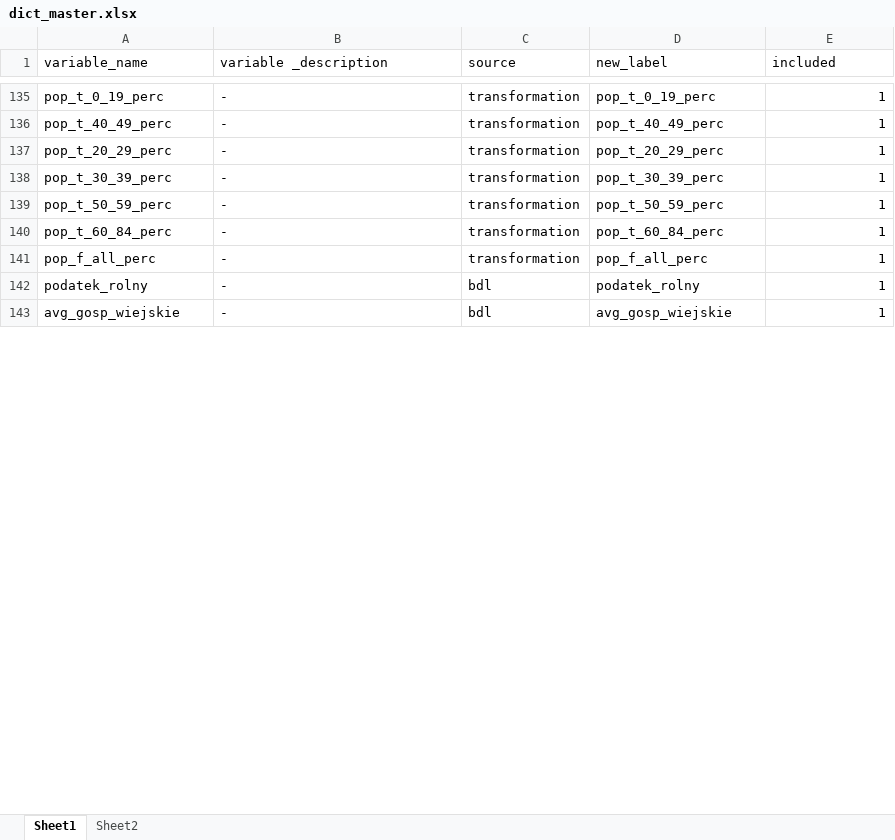
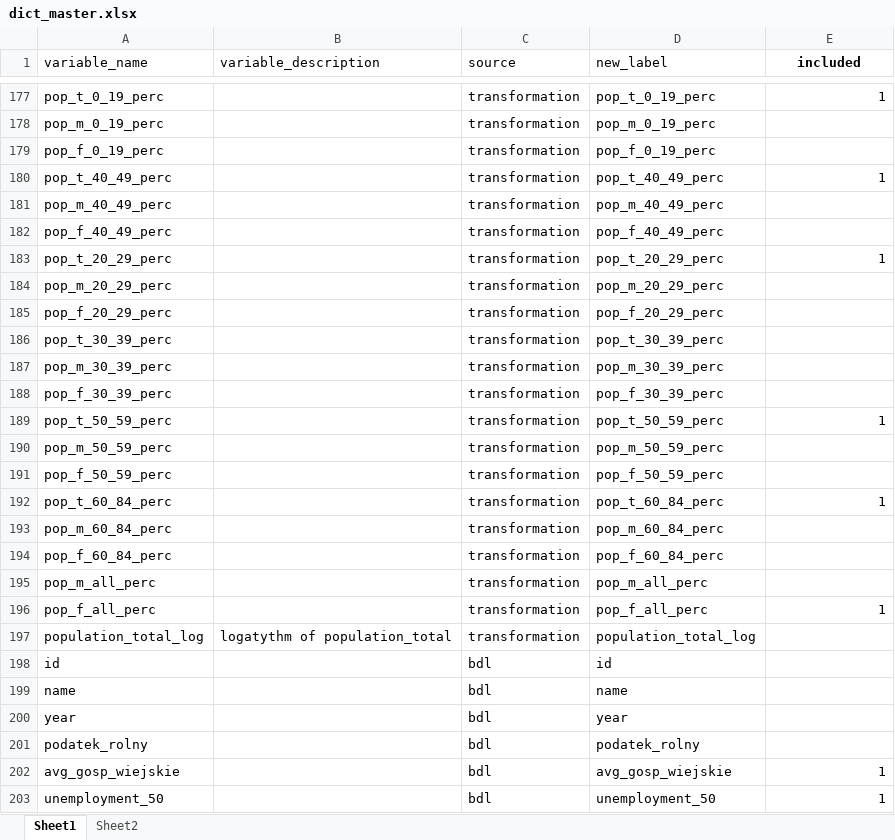
Before and after one commit to Rybakowski/WarsawEconometricChallenge, an Excel workbook: dict_master.xlsx, sheet Sheet1, drawn as a sheet; only a part is shown, gaps mark what is left out; values as stored, in another font and other column widths than the file's, no borders; addresses are those after the commit; the diff covers the shown part only; the diff names each change by its address in the sheet, - before the commit and + after, or states it on an @@ line.

```diff
--- a/dict_master.xlsx (sheet Sheet1)
+++ b/dict_master.xlsx (sheet Sheet1)
-B1: variable _description
+B1: variable_description
@@ E1 bold: off → on, alignment: left → center @@
-B177 (variable_description): -
+B177 (variable_description): (empty)
+row 178: pop_m_0_19_perc |  | transformation | pop_m_0_19_perc
+row 179: pop_f_0_19_perc |  | transformation | pop_f_0_19_perc
-B180 (variable_description): -
+B180 (variable_description): (empty)
+row 181: pop_m_40_49_perc |  | transformation | pop_m_40_49_perc
+row 182: pop_f_40_49_perc |  | transformation | pop_f_40_49_perc
-B183 (variable_description): -
+B183 (variable_description): (empty)
+row 184: pop_m_20_29_perc |  | transformation | pop_m_20_29_perc
+row 185: pop_f_20_29_perc |  | transformation | pop_f_20_29_perc
-B186 (variable_description): -
+B186 (variable_description): (empty)
-E186 (included): 1
+E186 (included): (empty)
+row 187: pop_m_30_39_perc |  | transformation | pop_m_30_39_perc
+row 188: pop_f_30_39_perc |  | transformation | pop_f_30_39_perc
-B189 (variable_description): -
+B189 (variable_description): (empty)
+row 190: pop_m_50_59_perc |  | transformation | pop_m_50_59_perc
+row 191: pop_f_50_59_perc |  | transformation | pop_f_50_59_perc
-B192 (variable_description): -
+B192 (variable_description): (empty)
+row 193: pop_m_60_84_perc |  | transformation | pop_m_60_84_perc
+row 194: pop_f_60_84_perc |  | transformation | pop_f_60_84_perc
+row 195: pop_m_all_perc |  | transformation | pop_m_all_perc
-B196 (variable_description): -
+B196 (variable_description): (empty)
+row 197: population_total_log | logatythm of population_total | transformation | population_total_log
+row 198: id |  | bdl | id
+row 199: name |  | bdl | name
+row 200: year |  | bdl | year
-B201:B202 (variable_description): -
+B201:B202 (variable_description): (empty)
-E201 (included): 1
+E201 (included): (empty)
+row 203: unemployment_50 |  | bdl | unemployment_50 | 1
```
Also changed, not shown: 138 added rows, 12 removed rows, 2 moved rows and 23 edited cells elsewhere in this sheet, formulas that keep their value, hidden cells, 2_data_processing/new_dict.xlsx, 4 other files.
